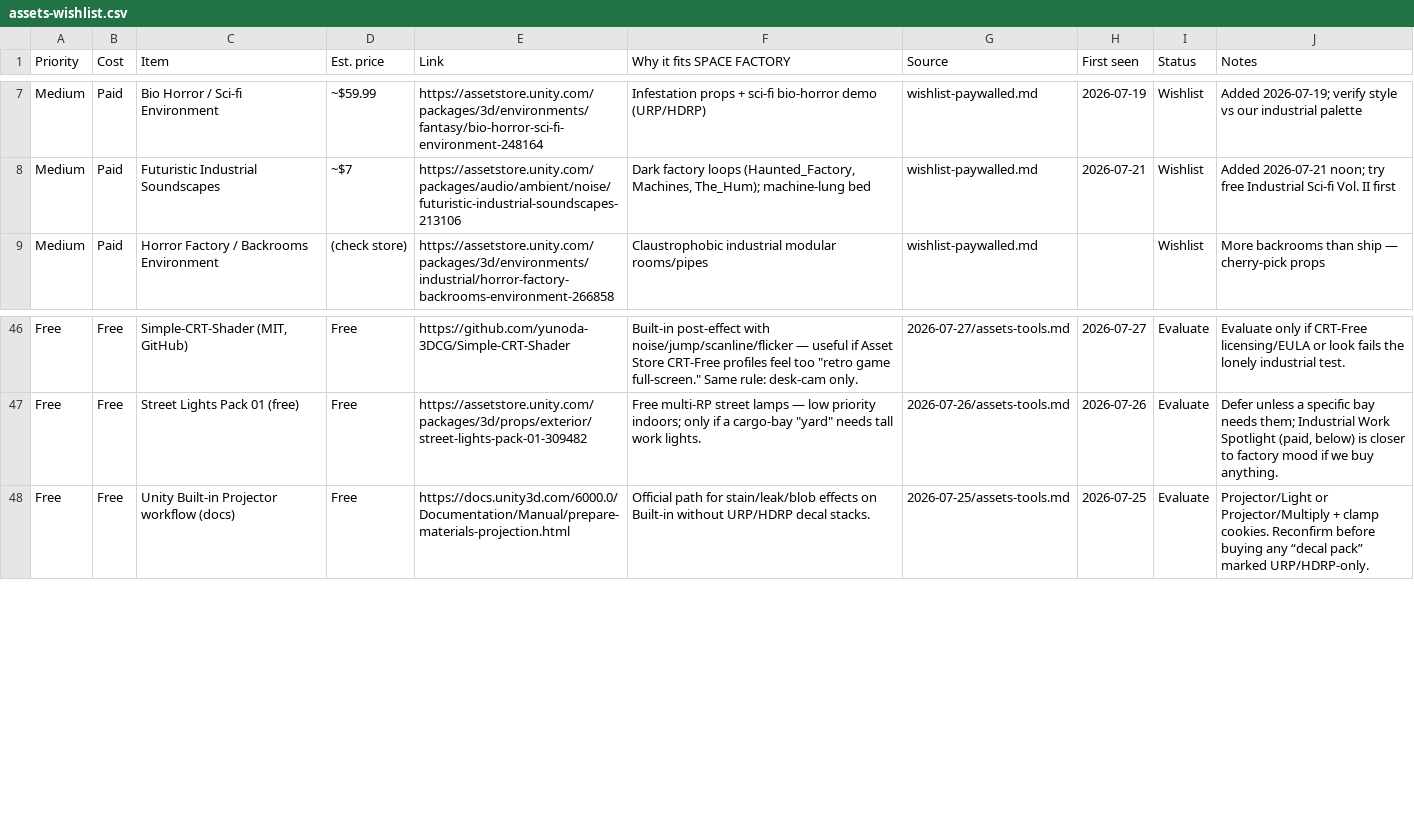
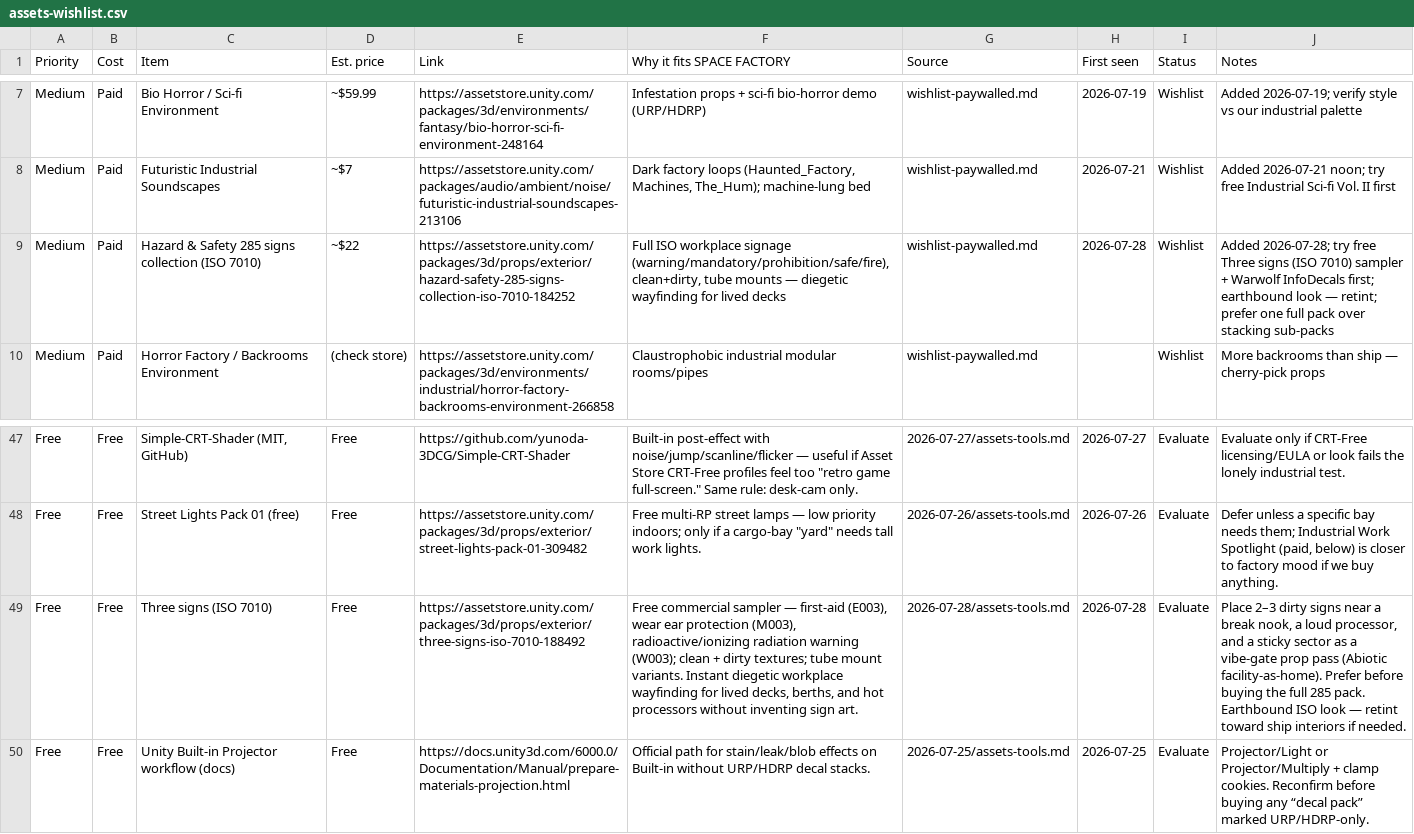
Before and after one commit to idgafgreg/SPACE-FACTORY, a CSV file: lore/assets-wishlist.csv, drawn as a sheet; only a part is shown, gaps mark what is left out; the diff names each change by its address in the sheet, - before the commit and + after, or states it on an @@ line.

```diff
--- a/lore/assets-wishlist.csv
+++ b/lore/assets-wishlist.csv
+row 9: Medium | Paid | Hazard & Safety 285 signs collection (ISO 7010) | ~$22 | https://assetstore.unity.com/packages/3d/props/exterior/hazard-safety-285-signs-collection-iso-7010-184252 | Full ISO workplace signage (warning/mandatory/prohibition/safe/fire), clean+dirty, tube mounts — diegetic wayfinding for lived decks | wishlist-paywalled.md | 2026-07-28 | Wishlist | Added 2026-07-28; try free Three signs (ISO 7010) sampler + Warwolf InfoDecals first; earthbound look — retint; prefer one full pack over stacking sub-packs
+row 49: Free | Free | Three signs (ISO 7010) | Free | https://assetstore.unity.com/packages/3d/props/exterior/three-signs-iso-7010-188492 | Free commercial sampler — first-aid (E003), wear ear protection (M003), radioactive/ionizing radiation warning (W003); clean + dirty textures; tube mount variants. Instant diegetic workplace wayfinding for lived decks, berths, and hot processors without inventing sign art. | 2026-07-28/assets-tools.md | 2026-07-28 | Evaluate | Place 2–3 dirty signs near a break nook, a loud processor, and a sticky sector as a vibe-gate prop pass (Abiotic facility-as-home). Prefer before buying the full 285 pack. Earthbound ISO look — retint toward ship interiors if needed.
```
Also changed, not shown: 9 other files.
